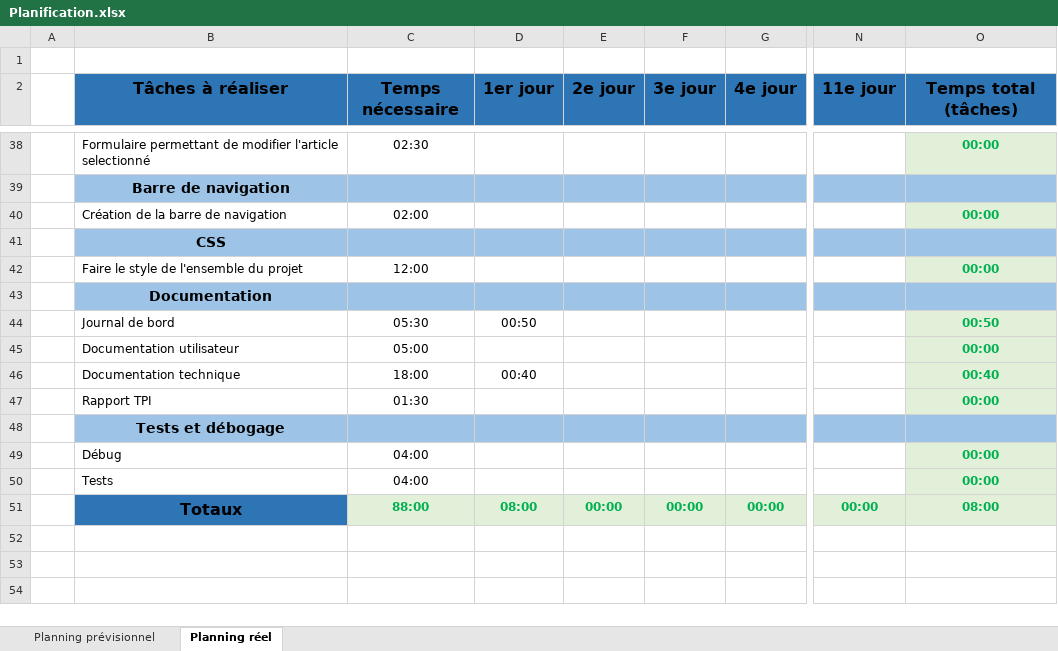
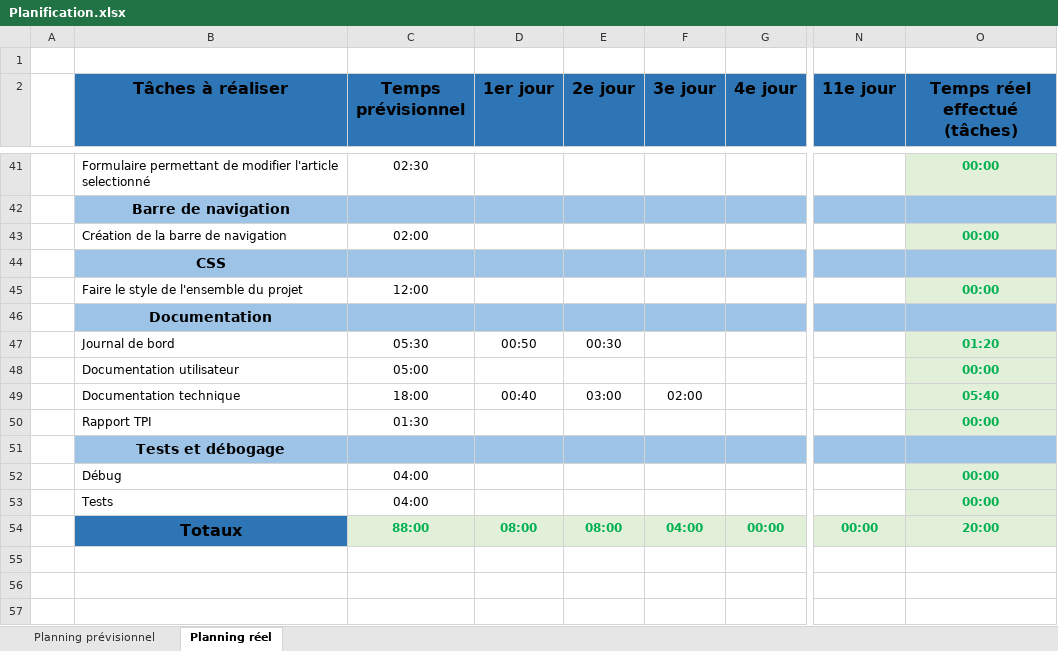
Before and after one commit to LethalDarkLight/Flavio_Soares_Rodrigues_TPI_2023, an Excel workbook: docs/Planification.xlsx, sheet Planning réel, drawn as a sheet; only a part is shown, gaps mark what is left out; values as stored, in another font and other column widths than the file's, no borders; conditional formats not drawn; addresses are those after the commit; ↵ is a line break in a cell; the diff covers the shown part only; the diff names each change by its address in the sheet, - before the commit and + after, or states it on an @@ line.

```diff
--- a/docs/Planification.xlsx (sheet Planning réel)
+++ b/docs/Planification.xlsx (sheet Planning réel)
-C2: Temps ↵ nécessaire
+C2: Temps ↵ prévisionnel
-O2: Temps total (tâches)
+O2: Temps réel effectué (tâches)
-E47 (2e jour): (empty)
+E47 (2e jour): 00:30
-O47 (Temps réel effectué (tâches)): 00:50
+O47 (Temps réel effectué (tâches)): 01:20
-E49 (2e jour): (empty)
+E49 (2e jour): 03:00
-F49 (3e jour): (empty)
+F49 (3e jour): 02:00
-O49 (Temps réel effectué (tâches)): 00:40
+O49 (Temps réel effectué (tâches)): 05:40
-E54 (2e jour): 00:00
+E54 (2e jour): 08:00
-F54 (3e jour): 00:00
+F54 (3e jour): 04:00
-O54 (Temps réel effectué (tâches)): 08:00
+O54 (Temps réel effectué (tâches)): 20:00
```
Also changed, not shown: 4 added rows, 1 removed row and 12 edited cells elsewhere in this sheet, formulas that keep their value, 21 other files.
